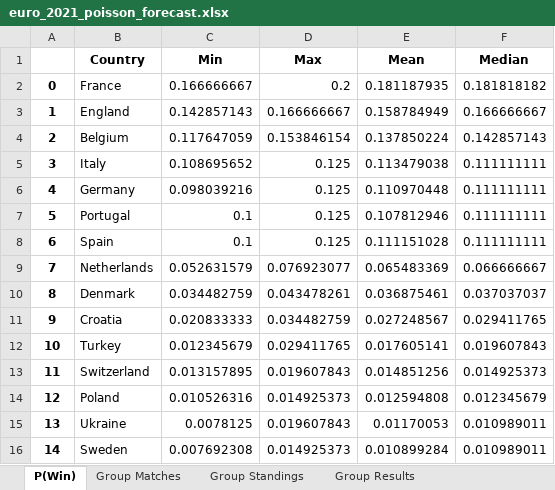
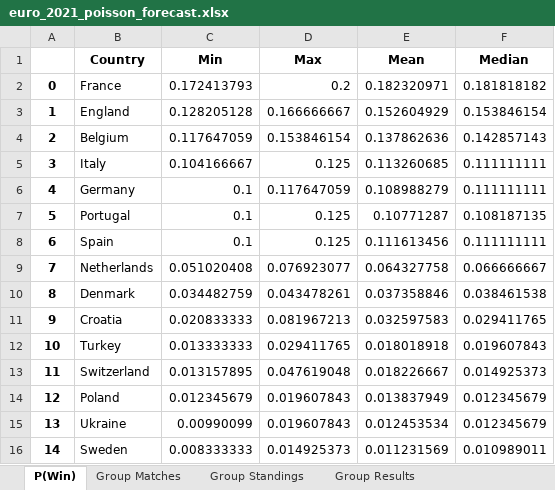
Before and after one commit to jackedison/world-cup-2022-stochastic-poisson, an Excel workbook: euro_2021_poisson_forecast.xlsx, sheet P(Win), drawn as a sheet; only a part is shown; values as stored, in another font and other column widths than the file's, no borders; the diff covers the shown part only; the diff names each change by its address in the sheet, - before the commit and + after, or states it on an @@ line.

```diff
--- a/euro_2021_poisson_forecast.xlsx (sheet P(Win))
+++ b/euro_2021_poisson_forecast.xlsx (sheet P(Win))
-C2 (Min): 0.166666667
+C2 (Min): 0.172413793
-E2 (Mean): 0.181187935
+E2 (Mean): 0.182320971
-C3 (Min): 0.142857143
+C3 (Min): 0.128205128
-E3 (Mean): 0.158784949
+E3 (Mean): 0.152604929
-F3 (Median): 0.166666667
+F3 (Median): 0.153846154
-E4 (Mean): 0.137850224
+E4 (Mean): 0.137862636
-C5 (Min): 0.108695652
+C5 (Min): 0.104166667
-E5 (Mean): 0.113479038
+E5 (Mean): 0.113260685
-C6 (Min): 0.098039216
+C6 (Min): 0.1
-D6 (Max): 0.125
+D6 (Max): 0.117647059
-E6 (Mean): 0.110970448
+E6 (Mean): 0.108988279
-E7 (Mean): 0.107812946
+E7 (Mean): 0.10771287
-F7 (Median): 0.111111111
+F7 (Median): 0.108187135
-E8 (Mean): 0.111151028
+E8 (Mean): 0.111613456
-C9 (Min): 0.052631579
+C9 (Min): 0.051020408
-E9 (Mean): 0.065483369
+E9 (Mean): 0.064327758
-E10 (Mean): 0.036875461
+E10 (Mean): 0.037358846
-F10 (Median): 0.037037037
+F10 (Median): 0.038461538
-D11 (Max): 0.034482759
+D11 (Max): 0.081967213
-E11 (Mean): 0.027248567
+E11 (Mean): 0.032597583
-C12 (Min): 0.012345679
+C12 (Min): 0.013333333
-E12 (Mean): 0.017605141
+E12 (Mean): 0.018018918
-D13 (Max): 0.019607843
+D13 (Max): 0.047619048
-E13 (Mean): 0.014851256
+E13 (Mean): 0.018226667
-C14 (Min): 0.010526316
+C14 (Min): 0.012345679
-D14 (Max): 0.014925373
+D14 (Max): 0.019607843
-E14 (Mean): 0.012594808
+E14 (Mean): 0.013837949
-C15 (Min): 0.0078125
+C15 (Min): 0.00990099
-E15 (Mean): 0.01170053
+E15 (Mean): 0.012453534
-F15 (Median): 0.010989011
+F15 (Median): 0.012345679
-C16 (Min): 0.007692308
+C16 (Min): 0.008333333
-E16 (Mean): 0.010899284
+E16 (Mean): 0.011231569
```
Also changed, not shown: 28 edited cells elsewhere in this sheet, sheet Group Results, sheet Group Standings, sheet 3rd Place Results, sheet Group Matches, sheet Ro16, sheet SF, 2 more sheets, 11 other files.
